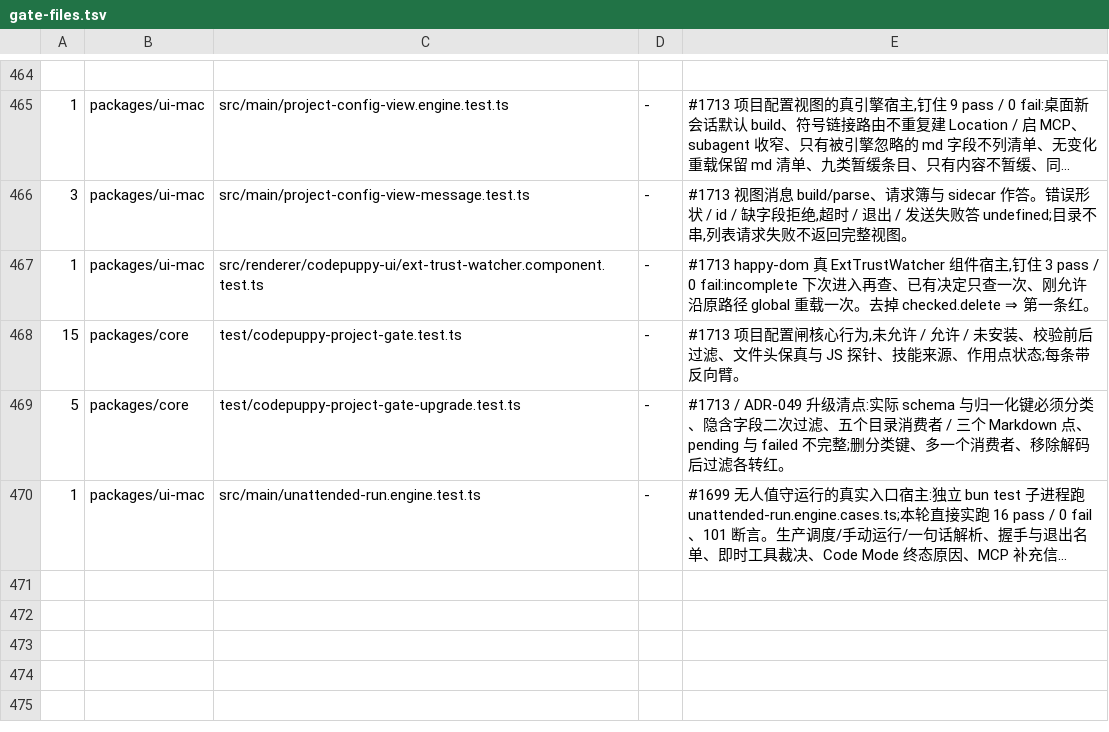
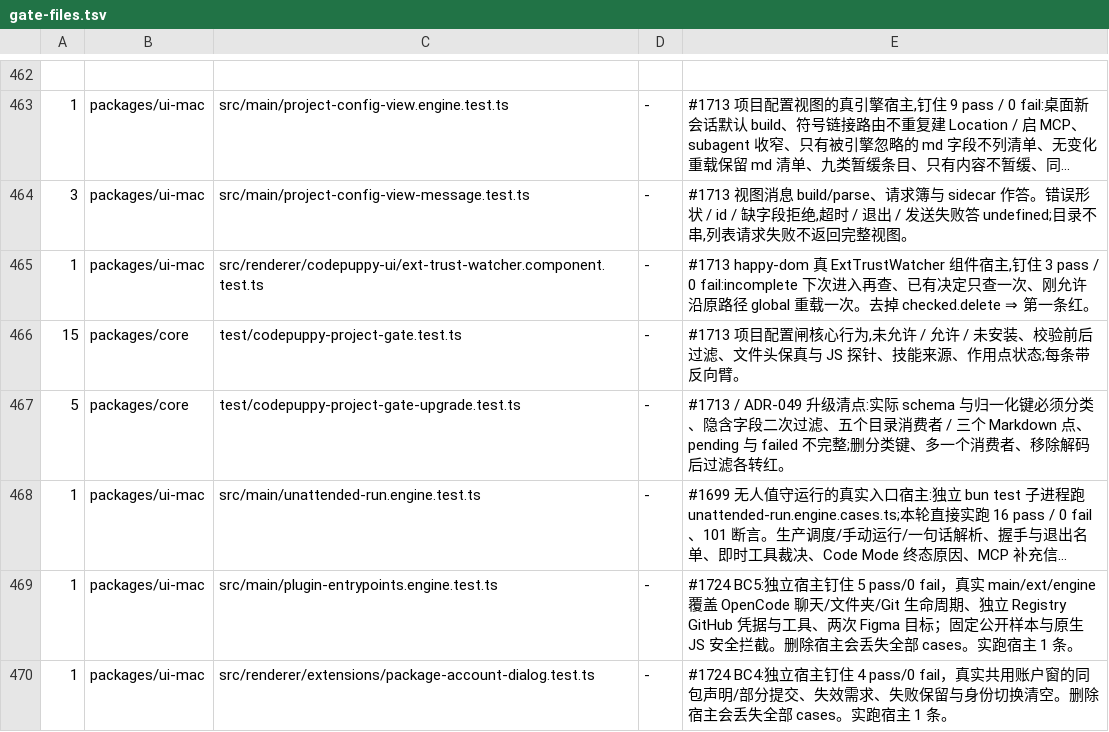
Before and after one commit to impharaon/alpha-code, a TSV file: scripts/gate-files.tsv, drawn as a sheet; only a part is shown, gaps mark what is left out; long unchanged cells end in …; the diff covers the shown part only; the diff names each change by its address in the sheet, - before the commit and + after, or states it on an @@ line.

```diff
--- a/scripts/gate-files.tsv
+++ b/scripts/gate-files.tsv
+row 469: 1 | packages/ui-mac | src/main/plugin-entrypoints.engine.test.ts | - | #1724 BC5:独立宿主钉住 5 pass/0 fail，真实 main/ext/engine 覆盖 OpenCode 聊天/文件夹/Git 生命周期、独立 Registry GitHub 凭据与工具、两次 Figma 目标；固定公开样本与原生 JS 安全拦截。删除宿主会丢失全部 cases。实跑宿主 1 条。
+row 470: 1 | packages/ui-mac | src/renderer/extensions/package-account-dialog.test.ts | - | #1724 BC4:独立宿主钉住 4 pass/0 fail，真实共用账户窗的同包声明/部分提交、失效需求、失败保留与身份切换清空。删除宿主会丢失全部 cases。实跑宿主 1 条。
```
Also changed, not shown: 1 added row, 2 removed rows and 1 edited cell elsewhere in this file, 3 other files.
